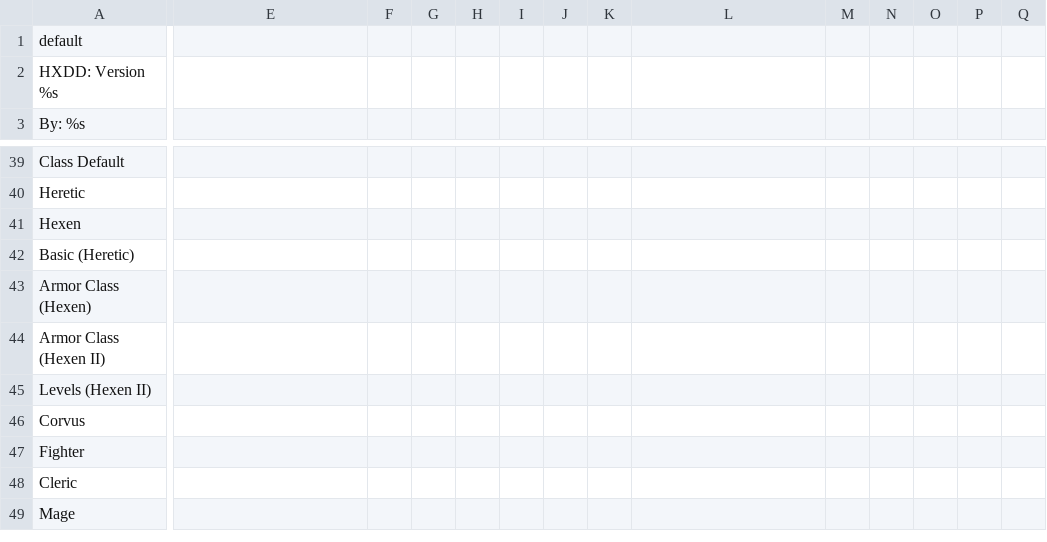
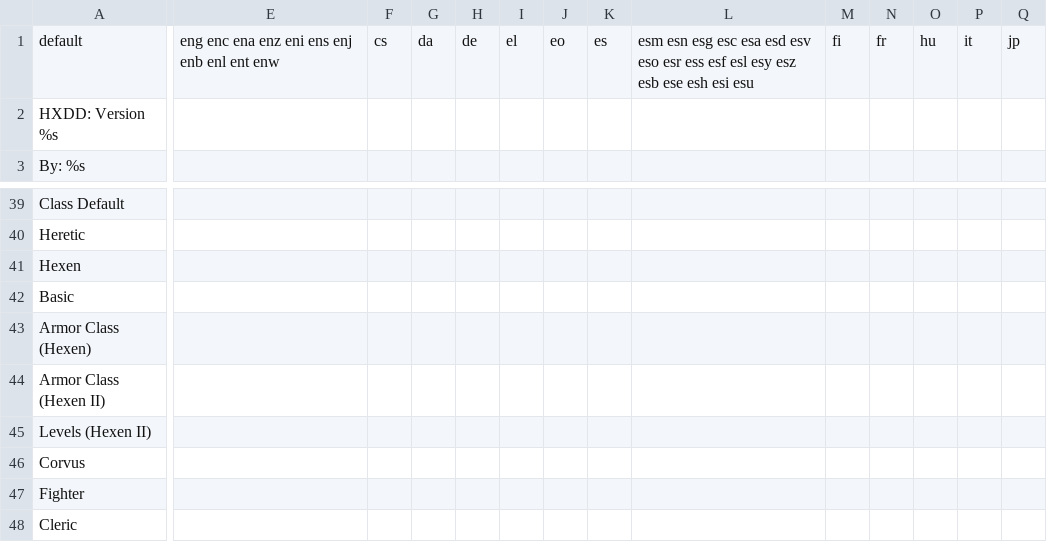
Before and after one commit to Lemon-King/HXDD, a CSV file: resources/assets/language.csv, drawn as a sheet; only a part is shown, gaps mark what is left out; the shorter side is filled out with more unchanged rows; removed rows and columns are numbered as before the commit, all else as after; rows hold the shown columns only; the diff covers the shown part only; the diff names each change by its address in the sheet, - before the commit and + after, or states it on an @@ line.

Commit message:
Locale: Rename Simple to Basic
Clearer term

```diff
--- a/resources/assets/language.csv
+++ b/resources/assets/language.csv
-E1: (empty)
+E1: eng enc ena enz eni ens enj enb enl ent enw
-F1: (empty)
+F1: cs
-G1: (empty)
+G1: da
-H1: (empty)
+H1: de
-I1: (empty)
+I1: el
-J1: (empty)
+J1: eo
-K1: (empty)
+K1: es
-L1: (empty)
+L1: esm esn esg esc esa esd esv eso esr ess esf esl esy esz esb ese esh esi esu
-M1: (empty)
+M1: fi
-N1: (empty)
+N1: fr
-O1: (empty)
+O1: hu
-P1: (empty)
+P1: it
-Q1: (empty)
+Q1: jp
-row 42: Basic (Heretic)
+row 42: Basic
```
Also changed, not shown: 12 edited cells elsewhere in this file, 3 other files.
